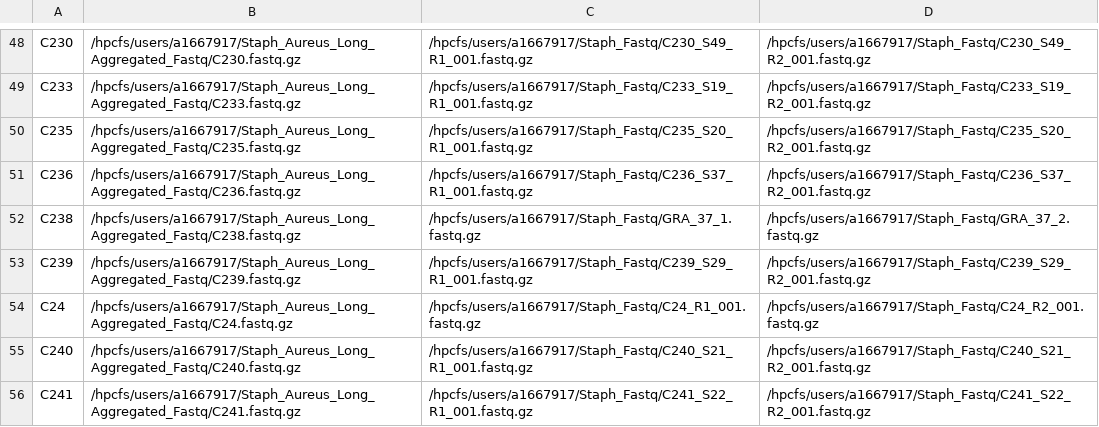
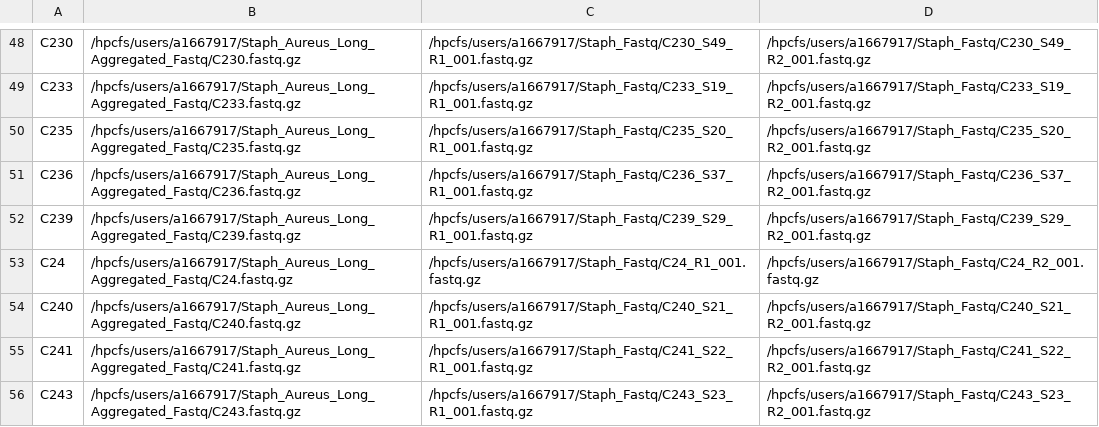
Before and after one commit to gbouras13/Nanopore_Bacterial_Assembly_Pipeline, a CSV file: complete_metadata.csv, drawn as a sheet; only a part is shown, gaps mark what is left out; the shorter side is filled out with more unchanged rows.

```diff
--- a/complete_metadata.csv
+++ b/complete_metadata.csv
@@ -51,3 +51,2 @@ C235,/hpcfs/users/a1667917/Staph_Aureus_Long_Aggregated_Fastq/C235.fastq.gz,/hpc
 C236,/hpcfs/users/a1667917/Staph_Aureus_Long_Aggregated_Fastq/C236.fastq.gz,/hpcfs/users/a1667917/Staph_Fastq/C236_S37_R1_001.fastq.gz,/hpcfs/users/a1667917/Staph_Fastq/C236_S37_R2_001.fastq.gz
-C238,/hpcfs/users/a1667917/Staph_Aureus_Long_Aggregated_Fastq/C238.fastq.gz,/hpcfs/users/a1667917/Staph_Fastq/GRA_37_1.fastq.gz,/hpcfs/users/a1667917/Staph_Fastq/GRA_37_2.fastq.gz
 C239,/hpcfs/users/a1667917/Staph_Aureus_Long_Aggregated_Fastq/C239.fastq.gz,/hpcfs/users/a1667917/Staph_Fastq/C239_S29_R1_001.fastq.gz,/hpcfs/users/a1667917/Staph_Fastq/C239_S29_R2_001.fastq.gz
```
Also changed, not shown: 8 other files.
